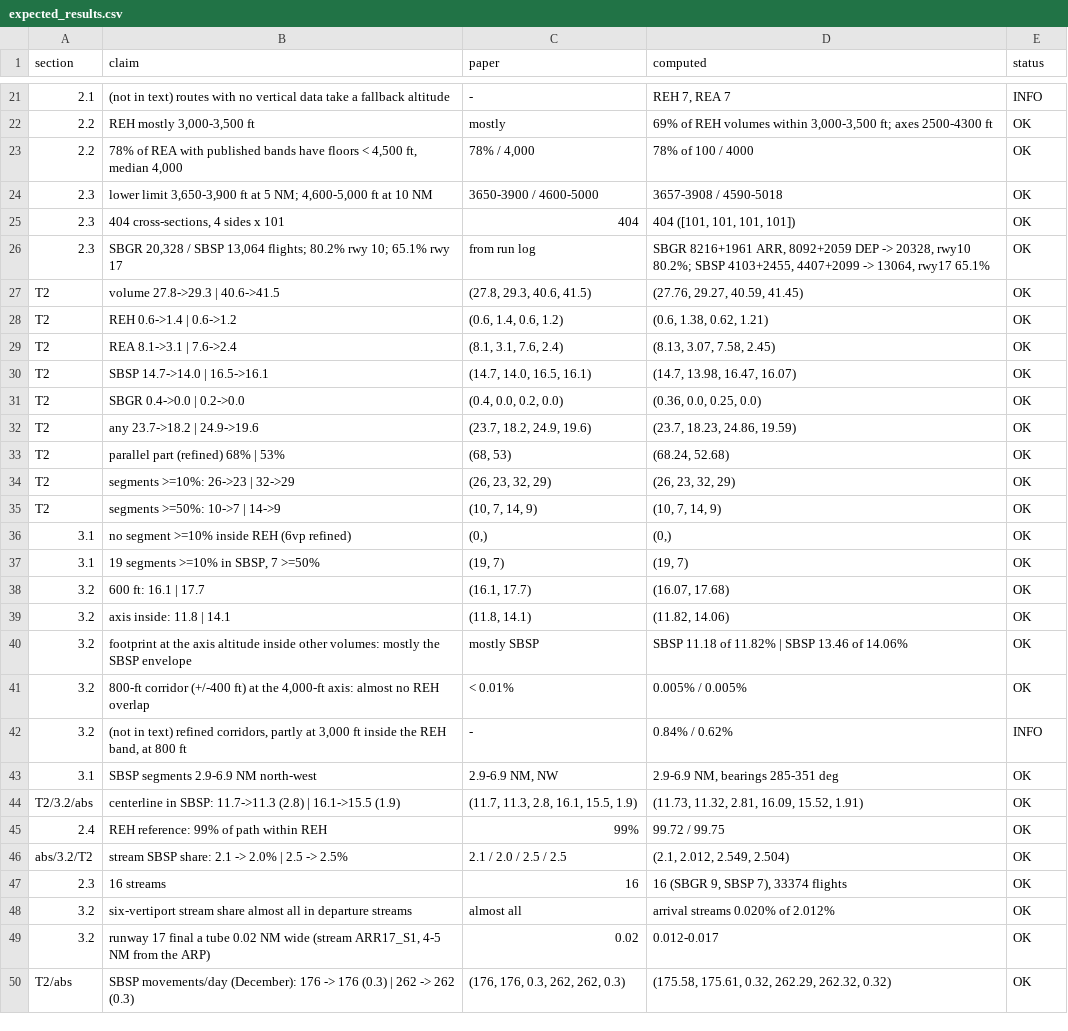
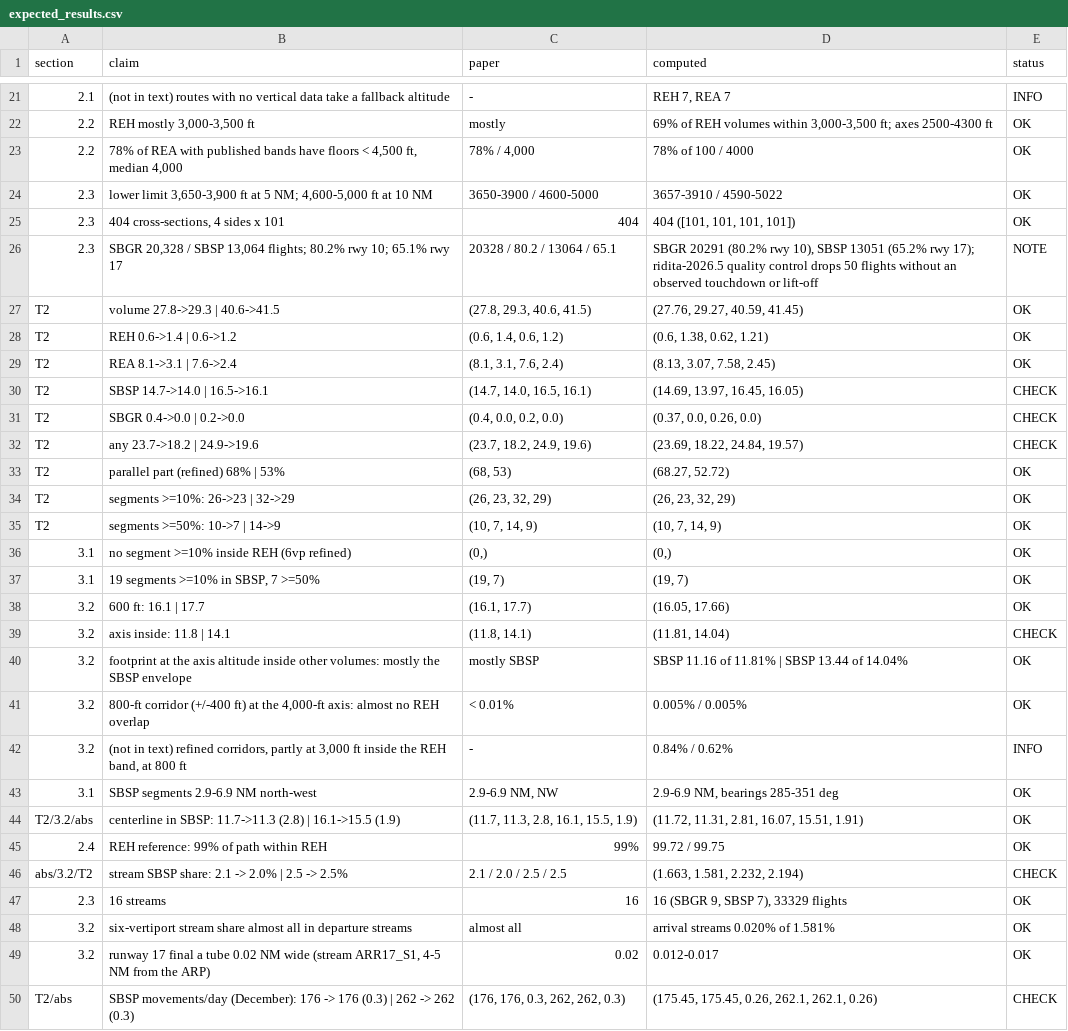
Before and after one commit to projetosigmasky/uam_airspace, a CSV file: ridita2026/expected_results.csv, drawn as a sheet; only a part is shown, gaps mark what is left out; the diff covers the shown part only; the diff names each change by its address in the sheet, - before the commit and + after, or states it on an @@ line.

```diff
--- a/ridita2026/expected_results.csv
+++ b/ridita2026/expected_results.csv
-D24 (computed): 3657-3908 / 4590-5018
+D24 (computed): 3657-3910 / 4590-5022
-C26 (paper): from run log
+C26 (paper): 20328 / 80.2 / 13064 / 65.1
-D26 (computed): SBGR 8216+1961 ARR, 8092+2059 DEP -> 20328, rwy10 80.2%; SBSP 4103+2455, 4407+2099 -> 13064, rwy17 65.1%
+D26 (computed): SBGR 20291 (80.2% rwy 10), SBSP 13051 (65.2% rwy 17); ridita-2026.5 quality control drops 50 flights without an observed touchdown or lift-off
-E26 (status): OK
+E26 (status): NOTE
-D30 (computed): (14.7, 13.98, 16.47, 16.07)
+D30 (computed): (14.69, 13.97, 16.45, 16.05)
-E30:E32 (status): OK
+E30:E32 (status): CHECK
-D31 (computed): (0.36, 0.0, 0.25, 0.0)
+D31 (computed): (0.37, 0.0, 0.26, 0.0)
-D32 (computed): (23.7, 18.23, 24.86, 19.59)
+D32 (computed): (23.69, 18.22, 24.84, 19.57)
-D33 (computed): (68.24, 52.68)
+D33 (computed): (68.27, 52.72)
-D38 (computed): (16.07, 17.68)
+D38 (computed): (16.05, 17.66)
-D39 (computed): (11.82, 14.06)
+D39 (computed): (11.81, 14.04)
-E39 (status): OK
+E39 (status): CHECK
-D40 (computed): SBSP 11.18 of 11.82% | SBSP 13.46 of 14.06%
+D40 (computed): SBSP 11.16 of 11.81% | SBSP 13.44 of 14.04%
-D44 (computed): (11.73, 11.32, 2.81, 16.09, 15.52, 1.91)
+D44 (computed): (11.72, 11.31, 2.81, 16.07, 15.51, 1.91)
-D46 (computed): (2.1, 2.012, 2.549, 2.504)
+D46 (computed): (1.663, 1.581, 2.232, 2.194)
-E46 (status): OK
+E46 (status): CHECK
-D47 (computed): 16 (SBGR 9, SBSP 7), 33374 flights
+D47 (computed): 16 (SBGR 9, SBSP 7), 33329 flights
-D48 (computed): arrival streams 0.020% of 2.012%
+D48 (computed): arrival streams 0.020% of 1.581%
-D50 (computed): (175.58, 175.61, 0.32, 262.29, 262.32, 0.32)
+D50 (computed): (175.45, 175.45, 0.26, 262.1, 262.1, 0.26)
-E50 (status): OK
+E50 (status): CHECK
```
Also changed, not shown: 2 edited cells elsewhere in this file, 3 other files.
